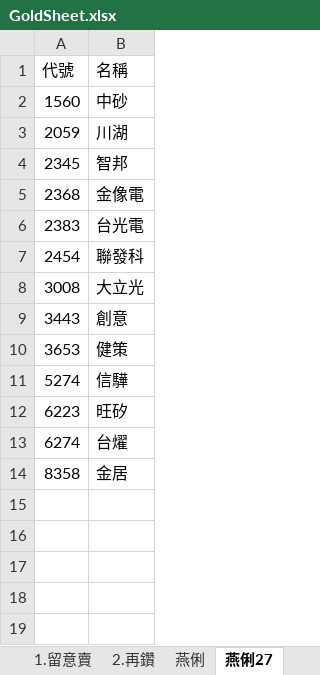
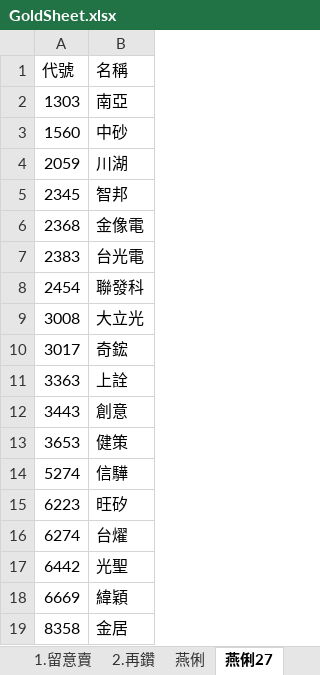
Before and after one commit to ONicole0101/Gold, an Excel workbook: Allcsv/GoldSheet.xlsx, sheet 燕俐27, drawn as a sheet; values as stored, in another font and other column widths than the file's, no cell formats; charts and pictures not drawn; the diff names each change by its address in the sheet, - before the commit and + after, or states it on an @@ line.

```diff
--- a/Allcsv/GoldSheet.xlsx (sheet 燕俐27)
+++ b/Allcsv/GoldSheet.xlsx (sheet 燕俐27)
+row 2: 1303 | 南亞
+row 10: 3017 | 奇鋐
+row 11: 3363 | 上詮
+row 17: 6442 | 光聖
+row 18: 6669 | 緯穎
```
Also changed, not shown: sheet TPEx100, sheet TAIEX100, sheet 燕俐, sheet 陳昆仁27, other sheet tabs, cell formats, charts or pictures, 1 other file.
